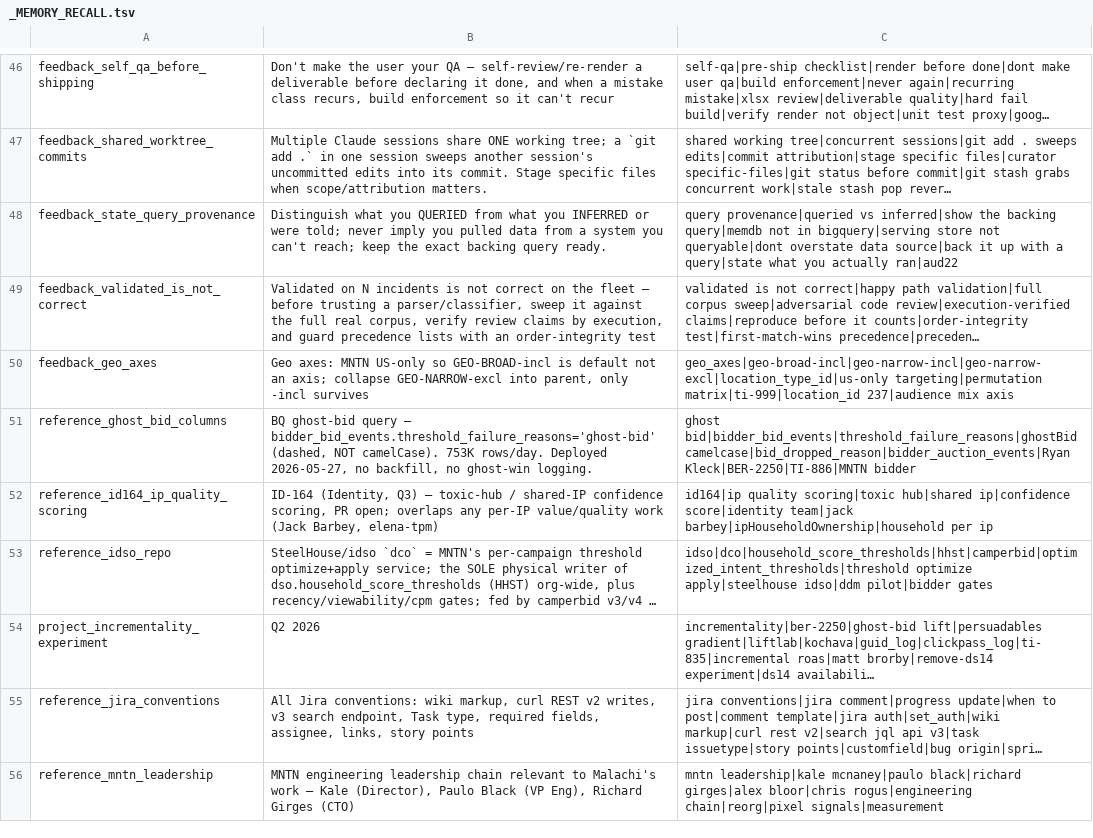
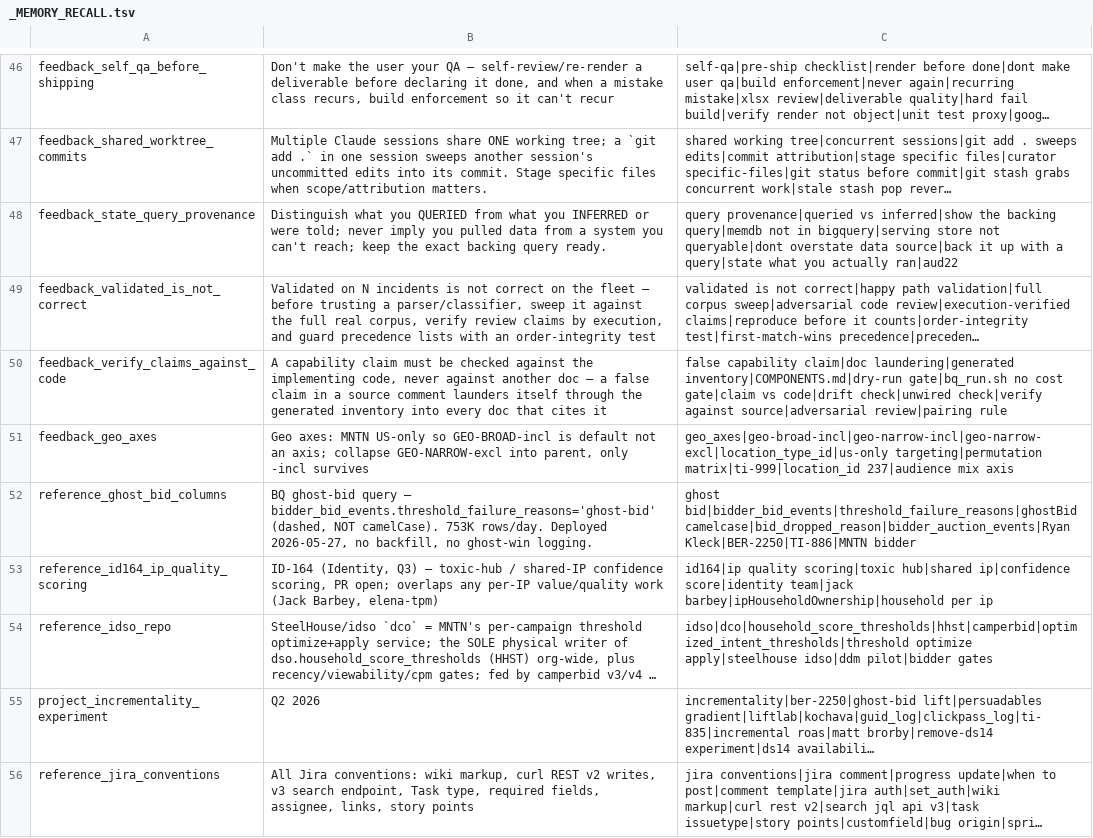
Before and after one commit to mdunn-mntn/malachi-workspace, a TSV file: knowledge/_MEMORY_RECALL.tsv, drawn as a sheet; only a part is shown, gaps mark what is left out; the shorter side is filled out with more unchanged rows; long unchanged cells end in …; the diff covers the shown part only; the diff names each change by its address in the sheet, - before the commit and + after, or states it on an @@ line.

Commit message:
capture - agent-harness portability, and three kit gate failures
New: reference_agent_harness_portability (AGENTS.md is a cross-vendor
standard; .agents/skills is read by four harnesses; Codex has hooks,
subagents, skills, a trust-hash gate and a 32 KiB cap).
feedback_verify_claims_against_code (a false claim in a source comment
launders itself through the generated inventory).

Updated the porting memory for the packager fixes, and recorded that
the query wrapper is instrumentation by design.

```diff
--- a/knowledge/_MEMORY_RECALL.tsv
+++ b/knowledge/_MEMORY_RECALL.tsv
+row 50: feedback_verify_claims_against_code | A capability claim must be checked against the implementing code, never against another doc — a false claim in a source comment launders itself through the generated inventory into every doc that cites it | false capability claim|doc laundering|generated inventory|COMPONENTS.md|dry-run gate|bq_run.sh no cost gate|claim vs code|drift check|unwired check|verify against source|adversarial review|pairing rule
```
Also changed, not shown: 1 added row and 1 edited cell elsewhere in this file, 7 other files.
